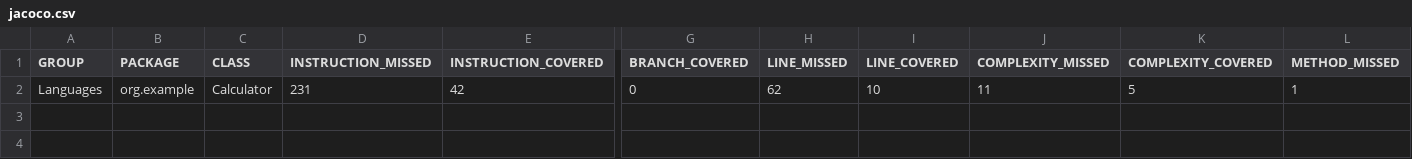
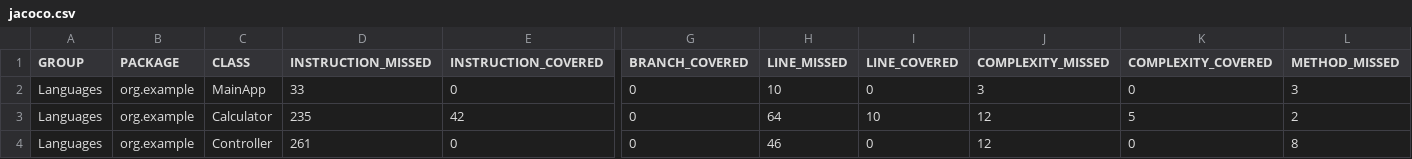
Before and after one commit to tamseelaa/languages, a CSV file: target/site/jacoco/jacoco.csv, drawn as a sheet; only a part is shown, gaps mark what is left out; addresses are those after the commit; rows hold the shown columns only; the diff names each change by its address in the sheet, - before the commit and + after, or states it on an @@ line.

```diff
--- a/target/site/jacoco/jacoco.csv
+++ b/target/site/jacoco/jacoco.csv
+row 2: Languages | org.example | MainApp | 33 | 0 | 0 | 10 | 0 | 3 | 0 | 3
-D3 (INSTRUCTION_MISSED): 231
+D3 (INSTRUCTION_MISSED): 235
-H3 (LINE_MISSED): 62
+H3 (LINE_MISSED): 64
-J3 (COMPLEXITY_MISSED): 11
+J3 (COMPLEXITY_MISSED): 12
-L3 (METHOD_MISSED): 1
+L3 (METHOD_MISSED): 2
+row 4: Languages | org.example | Controller | 261 | 0 | 0 | 46 | 0 | 12 | 0 | 8
```
Also changed, not shown: 27 other files.
